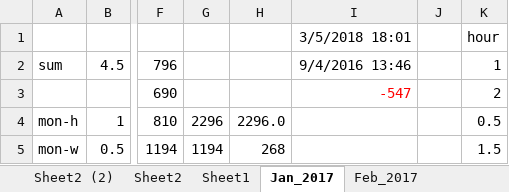
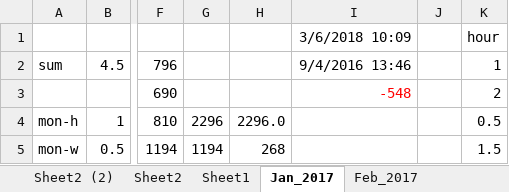
Before and after one commit to chukrav/my-progress, an Excel workbook: RTR_17.xlsx, sheet Jan_2017, drawn as a sheet; only a part is shown, gaps mark what is left out; values as stored, in another font and other column widths than the file's, no borders; charts and pictures and conditional formats not drawn; the diff names each change by its address in the sheet, - before the commit and + after, or states it on an @@ line.

```diff
--- a/RTR_17.xlsx (sheet Jan_2017)
+++ b/RTR_17.xlsx (sheet Jan_2017)
-I1: 3/5/2018 18:01
+I1: 3/6/2018 10:09
-I3 (3/6/2018 10:09): -547
+I3 (3/6/2018 10:09): -548
```
Also changed, not shown: sheet Feb_2018, sheet Feb_2017, sheet Apr_2017, sheet Jule_2017, sheet June_2017, sheet May_2017, 7 more sheets, other sheet tabs, charts or pictures, 2 other files.
